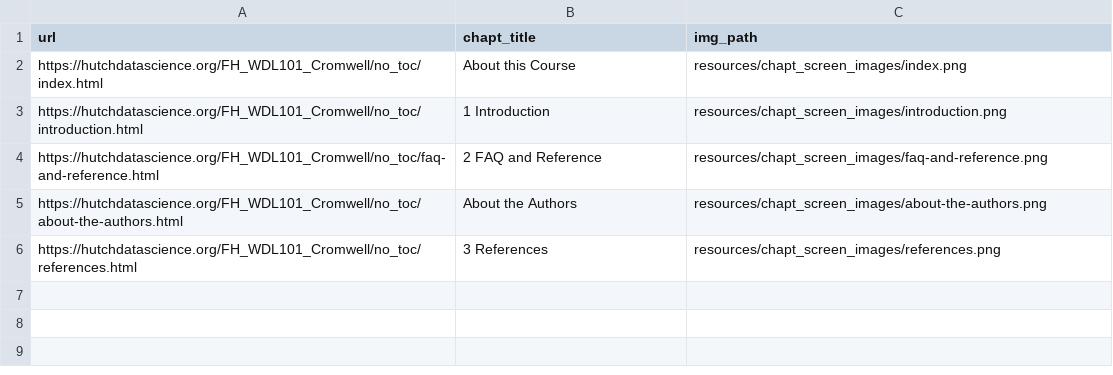
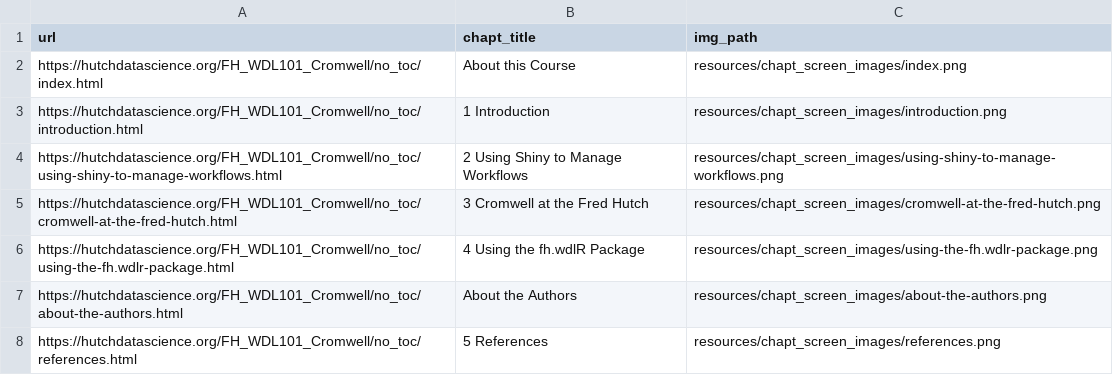
Before and after one commit to fhdsl/FH_Cromwell, a TSV file: resources/chapt_screen_images/chapter_urls.tsv, drawn as a sheet.

```diff
--- a/resources/chapt_screen_images/chapter_urls.tsv
+++ b/resources/chapt_screen_images/chapter_urls.tsv
@@ -3,4 +3,6 @@ https://hutchdatascience.org/FH_WDL101_Cromwell/no_toc/index.html	About this Cou
 https://hutchdatascience.org/FH_WDL101_Cromwell/no_toc/introduction.html	1 Introduction	resources/chapt_screen_images/introduction.png
-https://hutchdatascience.org/FH_WDL101_Cromwell/no_toc/faq-and-reference.html	2 FAQ and Reference	resources/chapt_screen_images/faq-and-reference.png
+https://hutchdatascience.org/FH_WDL101_Cromwell/no_toc/using-shiny-to-manage-workflows.html	2 Using Shiny to Manage Workflows	resources/chapt_screen_images/using-shiny-to-manage-workflows.png
+https://hutchdatascience.org/FH_WDL101_Cromwell/no_toc/cromwell-at-the-fred-hutch.html	3 Cromwell at the Fred Hutch	resources/chapt_screen_images/cromwell-at-the-fred-hutch.png
+https://hutchdatascience.org/FH_WDL101_Cromwell/no_toc/using-the-fh.wdlr-package.html	4 Using the fh.wdlR Package	resources/chapt_screen_images/using-the-fh.wdlr-package.png
 https://hutchdatascience.org/FH_WDL101_Cromwell/no_toc/about-the-authors.html	About the Authors	resources/chapt_screen_images/about-the-authors.png
-https://hutchdatascience.org/FH_WDL101_Cromwell/no_toc/references.html	3 References	resources/chapt_screen_images/references.png
+https://hutchdatascience.org/FH_WDL101_Cromwell/no_toc/references.html	5 References	resources/chapt_screen_images/references.png
```
Also changed, not shown: 21 other files.
